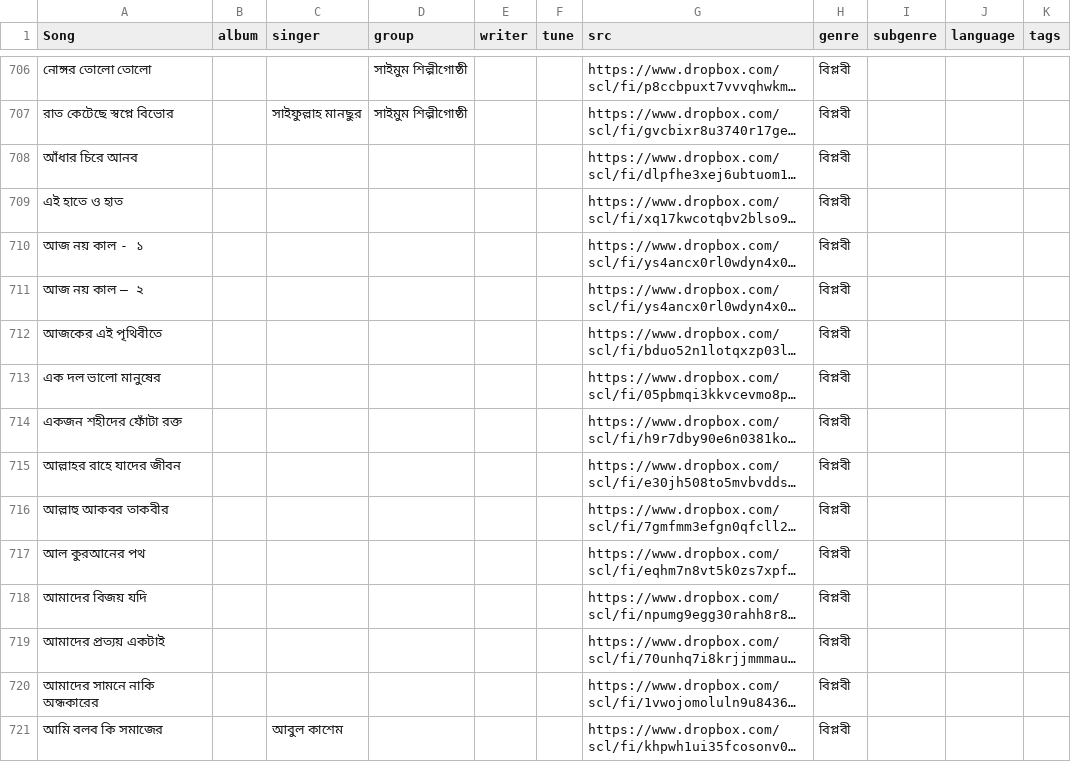
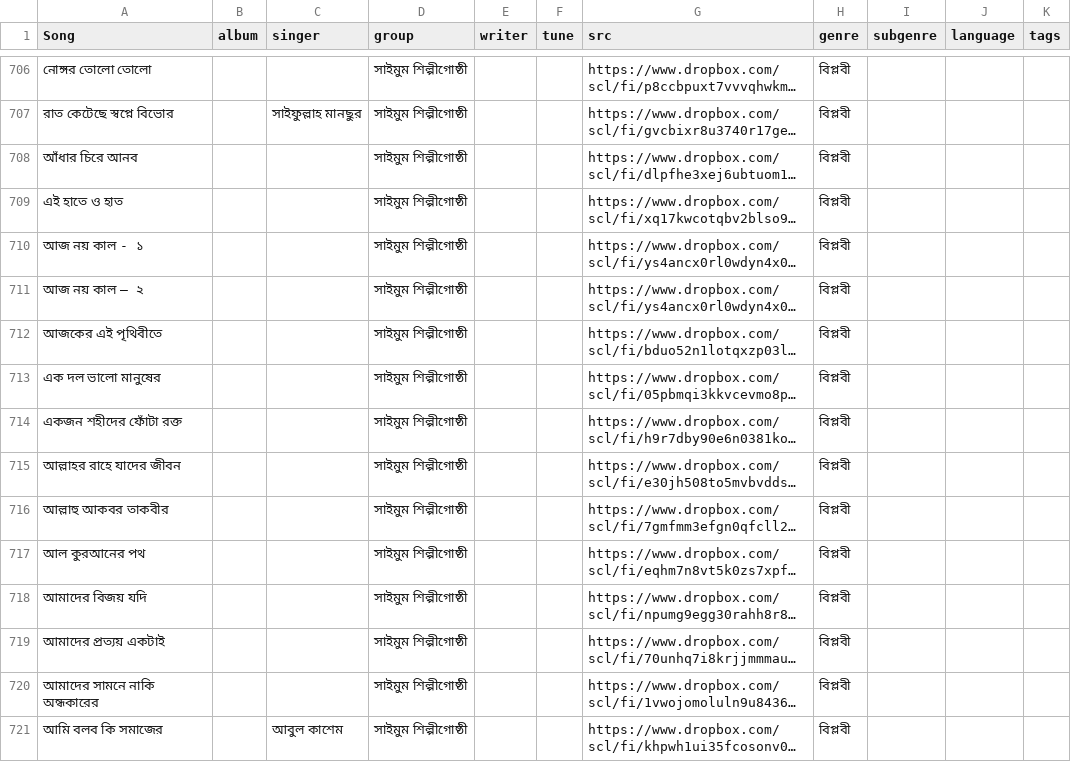
Before and after one commit to alomoy/songit, a CSV file: radio/songs.csv, drawn as a sheet; only a part is shown, gaps mark what is left out; long unchanged cells end in …; the diff covers the shown part only; the diff names each change by its address in the sheet, - before the commit and + after, or states it on an @@ line.

Commit message:
Add fulkurider gaan 2

```diff
--- a/radio/songs.csv
+++ b/radio/songs.csv
-D708:D721 (group): (empty)
+D708:D721 (group): সাইমুম শিল্পীগোষ্ঠী
```
Also changed, not shown: 12 added rows and 14 edited cells elsewhere in this file.
